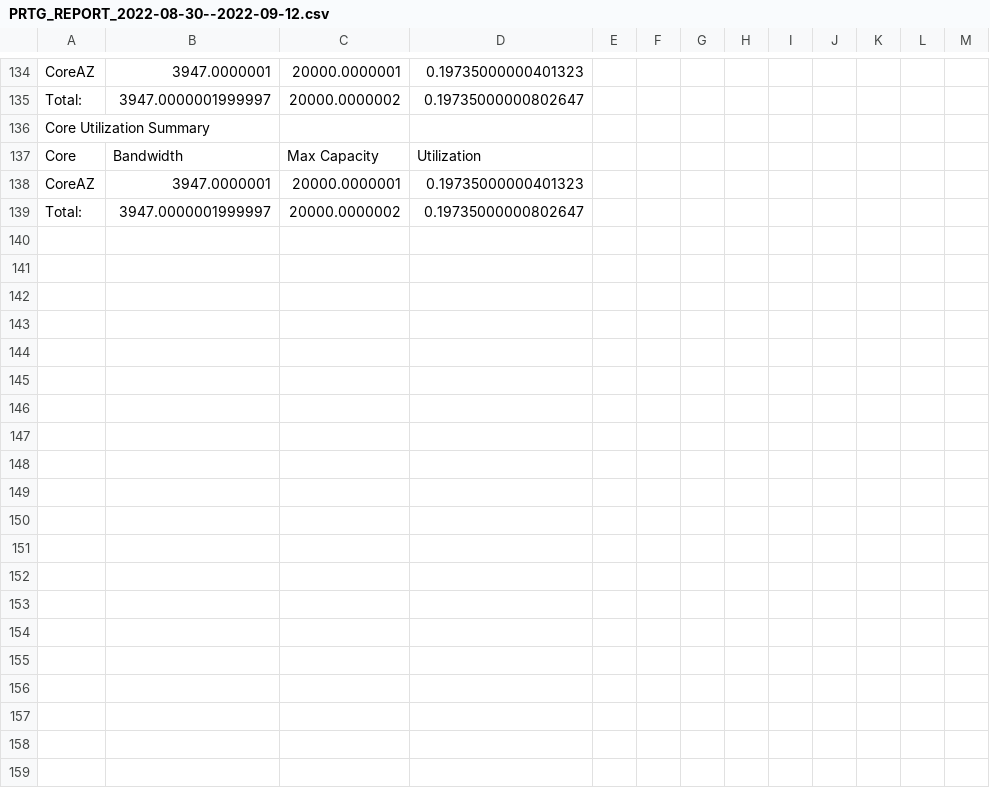
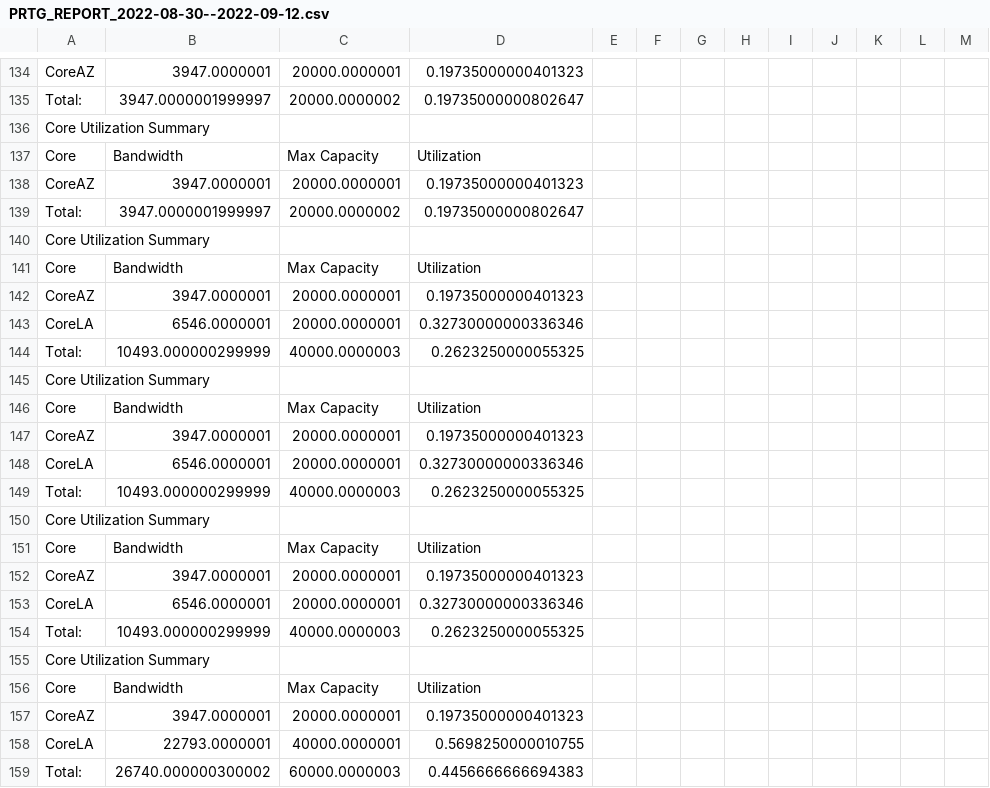
Before and after one commit to adrian-griffin/prtg-reporting-HOME-CP, a CSV file: PRTG_REPORT_2022-08-30--2022-09-12.csv, drawn as a sheet; only a part is shown, gaps mark what is left out; the diff covers the shown part only.

```diff
--- a/PRTG_REPORT_2022-08-30--2022-09-12.csv
+++ b/PRTG_REPORT_2022-08-30--2022-09-12.csv
@@ -139 +139,21 @@ CoreAZ,3947.0000001,20000.0000001,0.19735000000401323
 Total:,3947.0000001999997,20000.0000002,0.19735000000802647
+Core Utilization Summary
+Core,Bandwidth,Max Capacity,Utilization
+CoreAZ,3947.0000001,20000.0000001,0.19735000000401323
+CoreLA,6546.0000001,20000.0000001,0.32730000000336346
+Total:,10493.000000299999,40000.0000003,0.2623250000055325
+Core Utilization Summary
+Core,Bandwidth,Max Capacity,Utilization
+CoreAZ,3947.0000001,20000.0000001,0.19735000000401323
+CoreLA,6546.0000001,20000.0000001,0.32730000000336346
+Total:,10493.000000299999,40000.0000003,0.2623250000055325
+Core Utilization Summary
+Core,Bandwidth,Max Capacity,Utilization
+CoreAZ,3947.0000001,20000.0000001,0.19735000000401323
+CoreLA,6546.0000001,20000.0000001,0.32730000000336346
+Total:,10493.000000299999,40000.0000003,0.2623250000055325
+Core Utilization Summary
+Core,Bandwidth,Max Capacity,Utilization
+CoreAZ,3947.0000001,20000.0000001,0.19735000000401323
+CoreLA,22793.0000001,40000.0000001,0.5698250000010755
+Total:,26740.000000300002,60000.0000003,0.4456666666694383
```
Also changed, not shown: 15 added rows elsewhere in this file, output_file_temporary_SPRG.csv.
